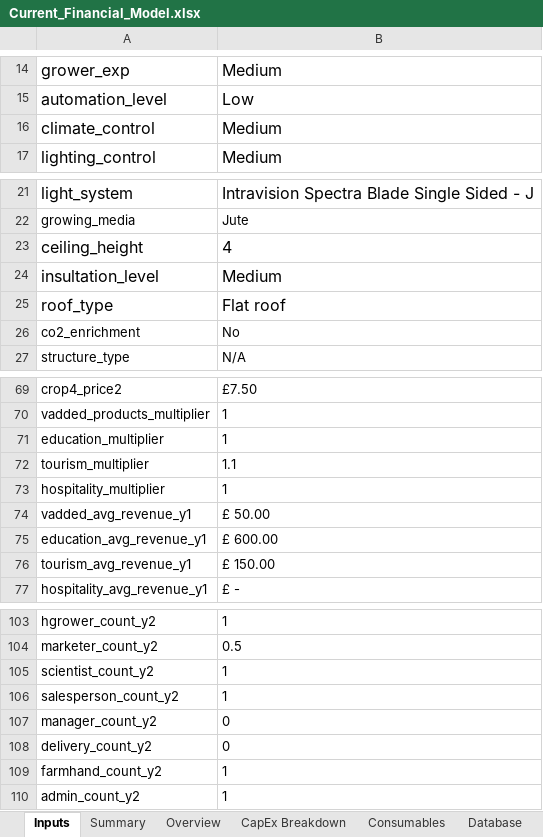
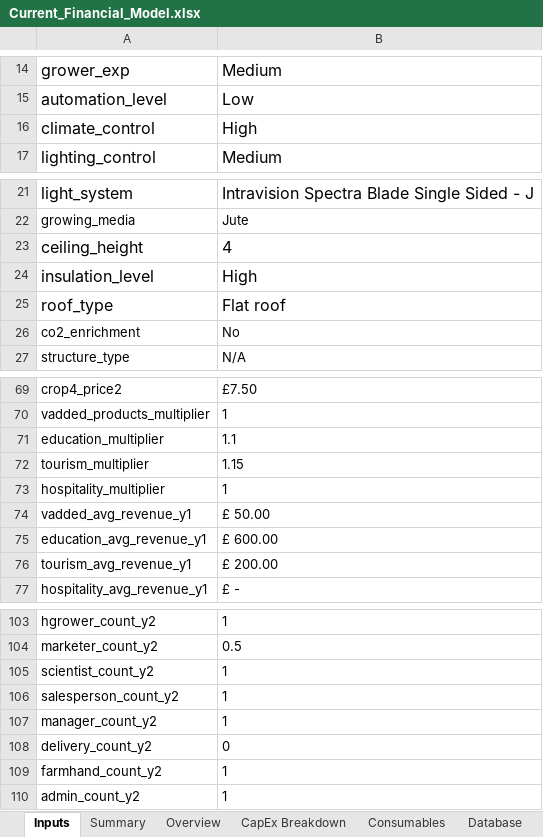
Before and after one commit to GaiaKnowledge/VerticalFarming, an Excel workbook: Current_Financial_Model.xlsx, sheet Inputs, drawn as a sheet; only a part is shown, gaps mark what is left out; values as stored, in another font and other column widths than the file's, no borders; conditional formats not drawn; removed rows and columns are numbered as before the commit, all else as after; the diff names each change by its address in the sheet, - before the commit and + after, or states it on an @@ line.

```diff
--- a/Current_Financial_Model.xlsx (sheet Inputs)
+++ b/Current_Financial_Model.xlsx (sheet Inputs)
-B16: Medium
+B16: High
-row 24: insultation_level | Medium
+row 24: insulation_level | High
-B71: 1
+B71: 1.1
-B72: 1.1
+B72: 1.15
-B76: £ 150.00
+B76: £ 200.00
-B107: 0
+B107: 1
```
Also changed, not shown: sheet Overview, sheet Summary, charts or pictures, results.xlsx, 5 other files.
